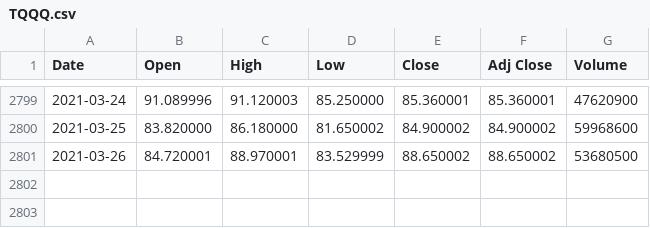
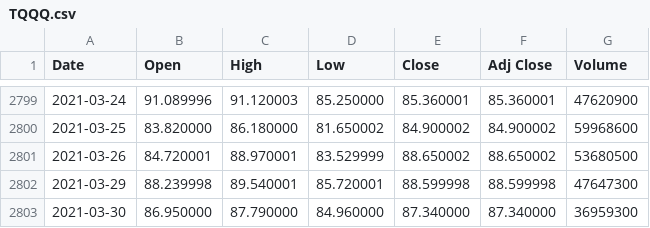
Before and after one commit to leozhao0709/python, a CSV file: tensorflow_learn/data/stock/tqqq/TQQQ.csv, drawn as a sheet; only a part is shown, gaps mark what is left out.

```diff
--- a/tensorflow_learn/data/stock/tqqq/TQQQ.csv
+++ b/tensorflow_learn/data/stock/tqqq/TQQQ.csv
@@ -2801 +2801,3 @@ Date,Open,High,Low,Close,Adj Close,Volume
 2021-03-26,84.720001,88.970001,83.529999,88.650002,88.650002,53680500
+2021-03-29,88.239998,89.540001,85.720001,88.599998,88.599998,47647300
+2021-03-30,86.950000,87.790000,84.960000,87.340000,87.340000,36959300
```
Also changed, not shown: 1 other file.
